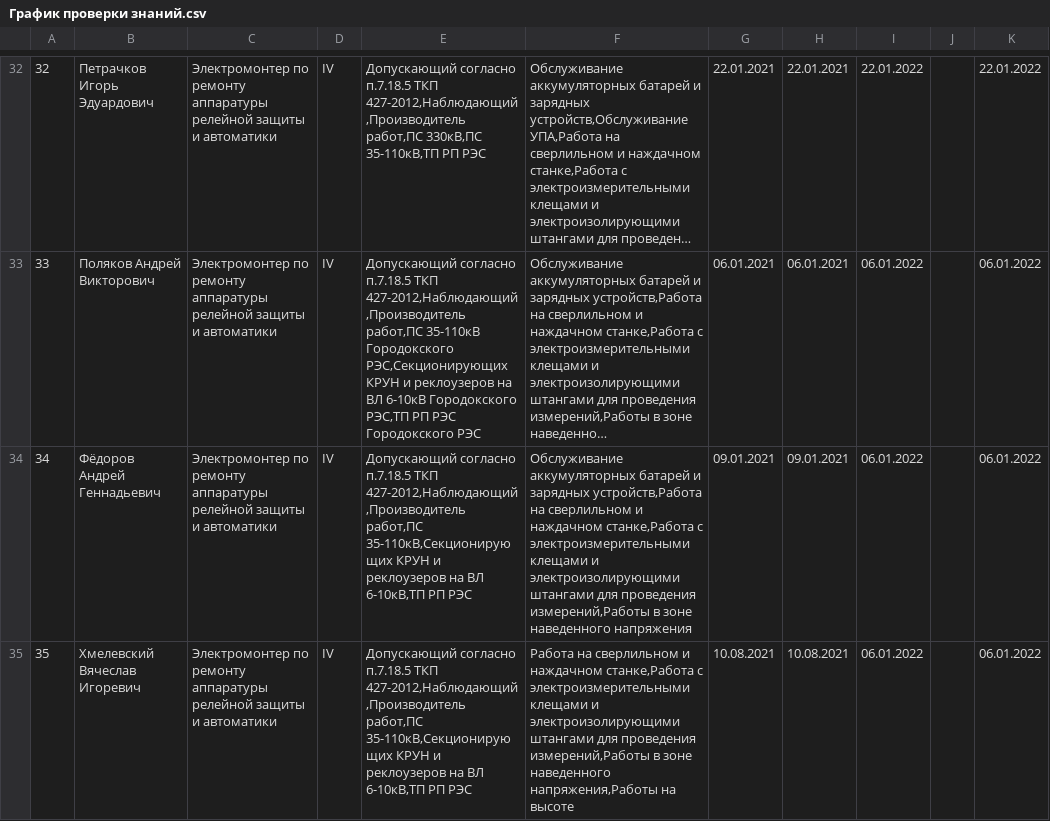
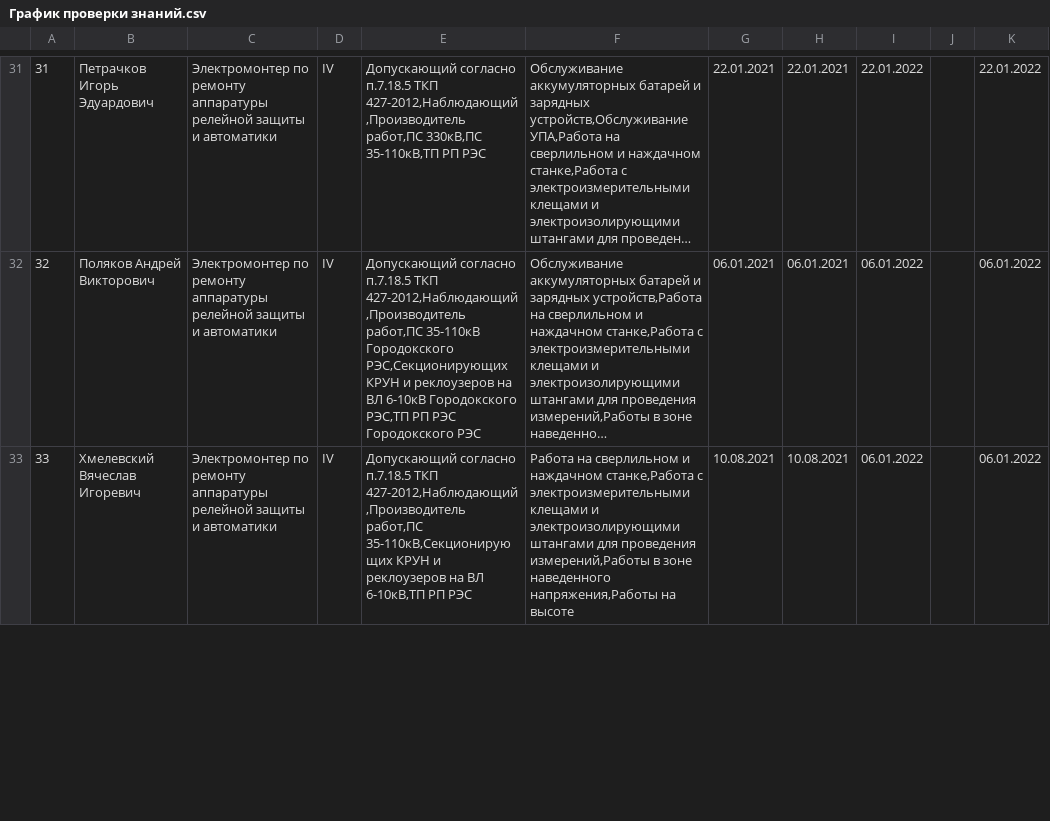
Before and after one commit to vicjan89/OHandS, a CSV file: График проверки знаний.csv, drawn as a sheet; only a part is shown, gaps mark what is left out; long unchanged cells end in …; the diff covers the shown part only; the diff names each change by its address in the sheet, - before the commit and + after, or states it on an @@ line.

```diff
--- a/График проверки знаний.csv
+++ b/График проверки знаний.csv
@@ column A renumbered from row 4 down @@
-row 34: 34 | Фёдоров Андрей Геннадьевич | Электромонтер по ремонту аппаратуры релейной защиты и автоматики | IV | Допускающий согласно п.7.18.5 ТКП 427-2012,Наблюдающий,Производитель работ,ПС 35-110кВ,Секционирующих КРУН и реклоузеров на ВЛ 6-10кВ,ТП РП РЭС | Обслуживание аккумуляторных батарей и зарядных устройств,Работа на сверлильном и наждачном станке,Работа с электроизмерительными клещами и электроизолирующими штангами для проведения измерений,Работы в зоне наведенного напряжения | 09.01.2021 | 09.01.2021 | 06.01.2022 |  | 06.01.2022
```
Also changed, not shown: 2 removed rows and 2 edited cells elsewhere in this file, Заявка на экзамен.csv, Персонал оформленный в СРЗАИ для СОТЭиОТ.csv, 7 other files.
